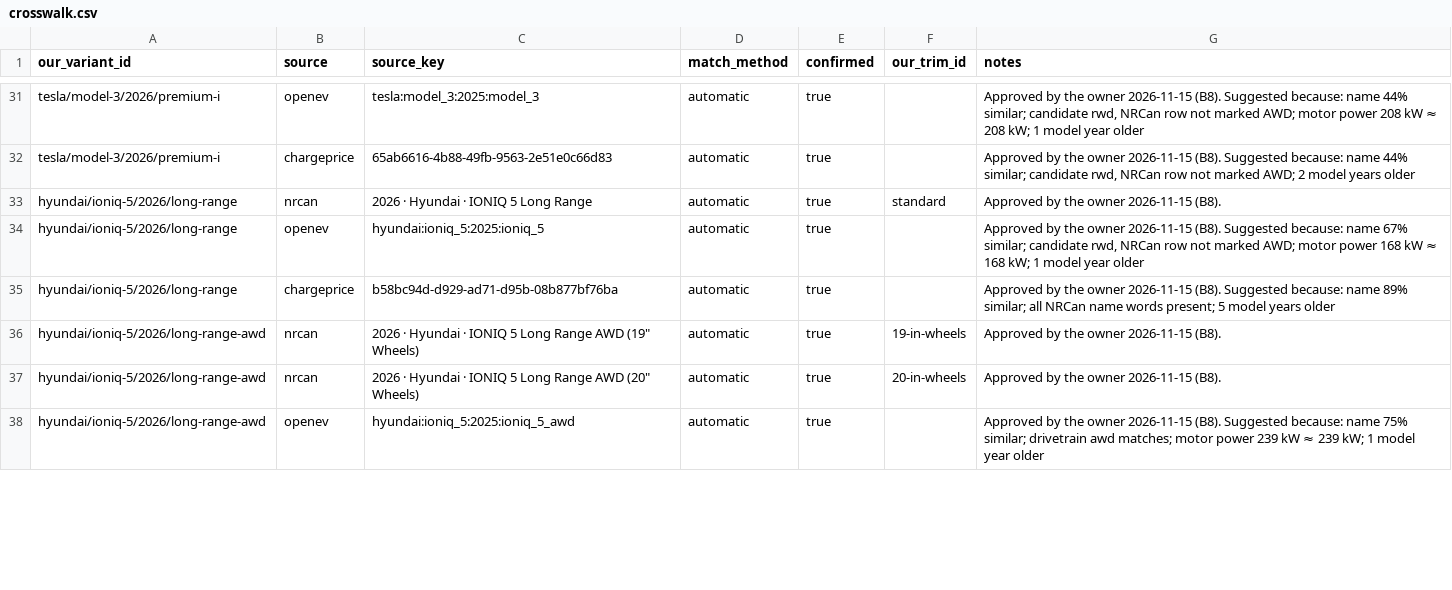
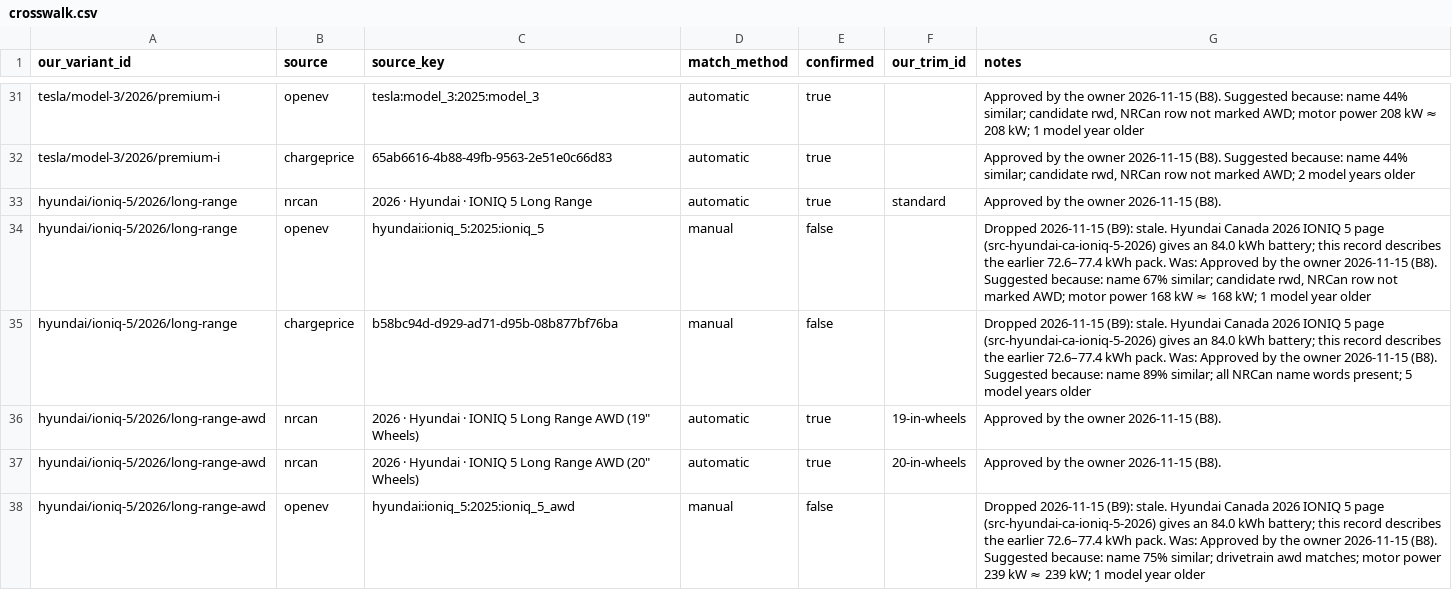
Before and after one commit to MahAbdulKhaliq/voltway, a CSV file: crosswalk/crosswalk.csv, drawn as a sheet; only a part is shown, gaps mark what is left out; the diff covers the shown part only.

```diff
--- a/crosswalk/crosswalk.csv
+++ b/crosswalk/crosswalk.csv
@@ -33,6 +33,6 @@ tesla/model-3/2026/premium-i,chargeprice,65ab6616-4b88-49fb-9563-2e51e0c66d83,au
 hyundai/ioniq-5/2026/long-range,nrcan,2026 · Hyundai · IONIQ 5 Long Range,automatic,true,standard,Approved by the owner 2026-11-15 (B8).
-hyundai/ioniq-5/2026/long-range,openev,hyundai:ioniq_5:2025:ioniq_5,automatic,true,,"Approved by the owner 2026-11-15 (B8). Suggested because: name 67% similar; candidate rwd, NRCan row not marked AWD; motor power 168 kW ≈ 168 kW; 1 model year older"
-hyundai/ioniq-5/2026/long-range,chargeprice,b58bc94d-d929-ad71-d95b-08b877bf76ba,automatic,true,,Approved by the owner 2026-11-15 (B8). Suggested because: name 89% similar; all NRCan name words present; 5 model years older
+hyundai/ioniq-5/2026/long-range,openev,hyundai:ioniq_5:2025:ioniq_5,manual,false,,"Dropped 2026-11-15 (B9): stale. Hyundai Canada 2026 IONIQ 5 page (src-hyundai-ca-ioniq-5-2026) gives an 84.0 kWh battery; this record describes the earlier 72.6–77.4 kWh pack. Was: Approved by the owner 2026-11-15 (B8). Suggested because: name 67% similar; candidate rwd, NRCan row not marked AWD; motor power 168 kW ≈ 168 kW; 1 model year older"
+hyundai/ioniq-5/2026/long-range,chargeprice,b58bc94d-d929-ad71-d95b-08b877bf76ba,manual,false,,Dropped 2026-11-15 (B9): stale. Hyundai Canada 2026 IONIQ 5 page (src-hyundai-ca-ioniq-5-2026) gives an 84.0 kWh battery; this record describes the earlier 72.6–77.4 kWh pack. Was: Approved by the owner 2026-11-15 (B8). Suggested because: name 89% similar; all NRCan name words present; 5 model years older
 hyundai/ioniq-5/2026/long-range-awd,nrcan,"2026 · Hyundai · IONIQ 5 Long Range AWD (19"" Wheels)",automatic,true,19-in-wheels,Approved by the owner 2026-11-15 (B8).
 hyundai/ioniq-5/2026/long-range-awd,nrcan,"2026 · Hyundai · IONIQ 5 Long Range AWD (20"" Wheels)",automatic,true,20-in-wheels,Approved by the owner 2026-11-15 (B8).
-hyundai/ioniq-5/2026/long-range-awd,openev,hyundai:ioniq_5:2025:ioniq_5_awd,automatic,true,,Approved by the owner 2026-11-15 (B8). Suggested because: name 75% similar; drivetrain awd matches; motor power 239 kW ≈ 239 kW; 1 model year older
+hyundai/ioniq-5/2026/long-range-awd,openev,hyundai:ioniq_5:2025:ioniq_5_awd,manual,false,,Dropped 2026-11-15 (B9): stale. Hyundai Canada 2026 IONIQ 5 page (src-hyundai-ca-ioniq-5-2026) gives an 84.0 kWh battery; this record describes the earlier 72.6–77.4 kWh pack. Was: Approved by the owner 2026-11-15 (B8). Suggested because: name 75% similar; drivetrain awd matches; motor power 239 kW ≈ 239 kW; 1 model year older
```
Also changed, not shown: 9 edited cells elsewhere in this file, 6 other files.
